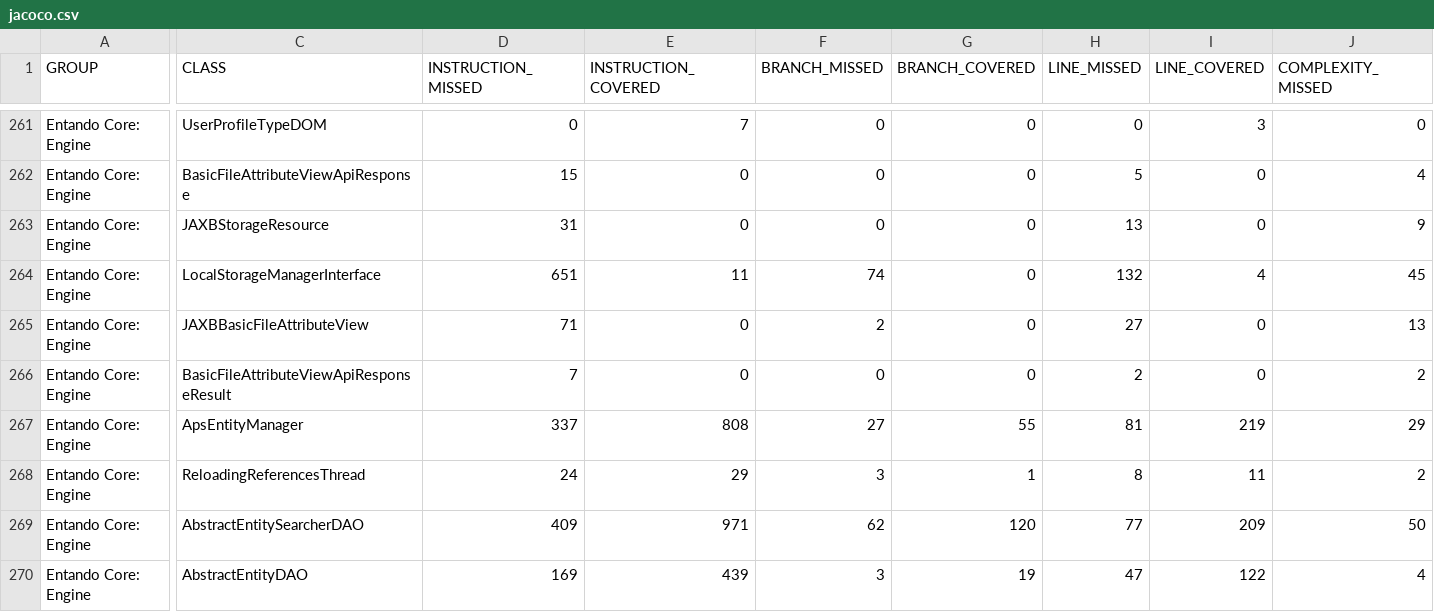
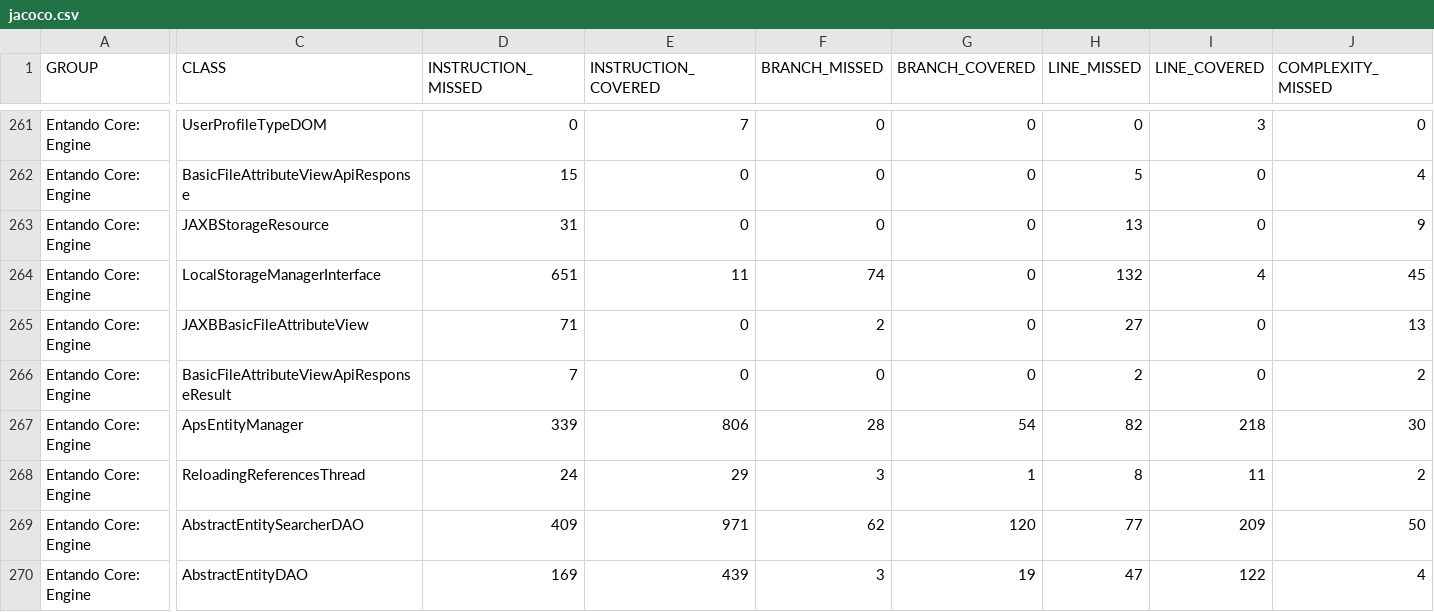
Before and after one commit to entando-k8s/devops-results-06-07-2021, a CSV file: entando-engine/PR-131/jacoco/jacoco.csv, drawn as a sheet; only a part is shown, gaps mark what is left out; the diff covers the shown part only; the diff names each change by its address in the sheet, - before the commit and + after, or states it on an @@ line.

Commit message:
Publishing files for path entando-engine/PR-131

```diff
--- a/entando-engine/PR-131/jacoco/jacoco.csv
+++ b/entando-engine/PR-131/jacoco/jacoco.csv
-D267 (INSTRUCTION_MISSED): 337
+D267 (INSTRUCTION_MISSED): 339
-E267 (INSTRUCTION_COVERED): 808
+E267 (INSTRUCTION_COVERED): 806
-F267 (BRANCH_MISSED): 27
+F267 (BRANCH_MISSED): 28
-G267 (BRANCH_COVERED): 55
+G267 (BRANCH_COVERED): 54
-H267 (LINE_MISSED): 81
+H267 (LINE_MISSED): 82
-I267 (LINE_COVERED): 219
+I267 (LINE_COVERED): 218
-J267 (COMPLEXITY_MISSED): 29
+J267 (COMPLEXITY_MISSED): 30
```
Also changed, not shown: 1 edited cell elsewhere in this file, 16 other files.
